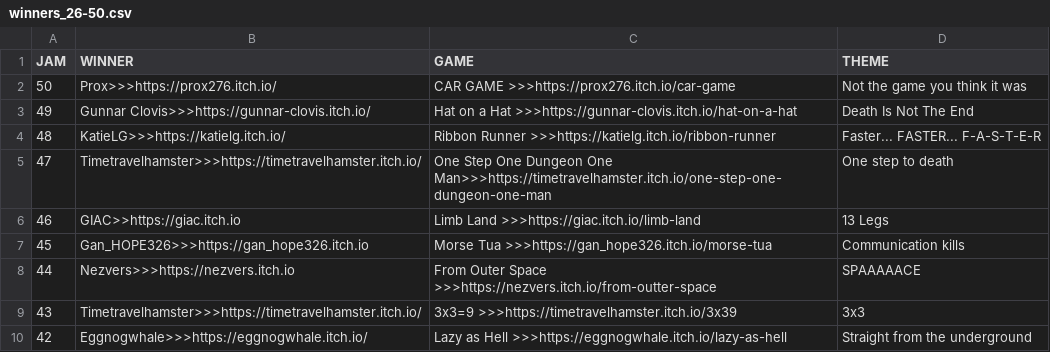
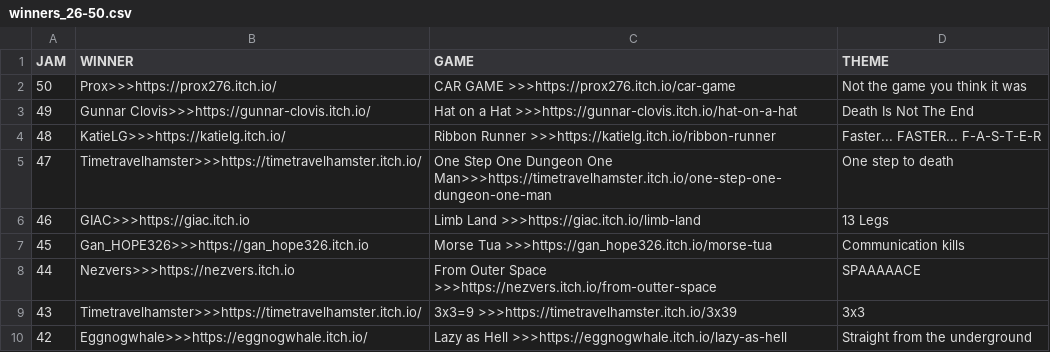
Before and after one commit to ZpeedTube/trijam, a CSV file: docs/data/winners_26-50.csv, drawn as a sheet; only a part is shown.

Commit message:
fixed typ in link for #46

```diff
--- a/docs/data/winners_26-50.csv
+++ b/docs/data/winners_26-50.csv
@@ -5,3 +5,3 @@ JAM,WINNER,GAME,THEME
 47,Timetravelhamster>>>https://timetravelhamster.itch.io/,One Step One Dungeon One Man>>>https://timetravelhamster.itch.io/one-step-one-dungeon-one-man,One step to death
-46,GIAC>>https://giac.itch.io,Limb Land >>>https://giac.itch.io/limb-land,13 Legs
+46,GIAC>>>https://giac.itch.io,Limb Land >>>https://giac.itch.io/limb-land,13 Legs
 45,Gan_HOPE326>>>https://gan_hope326.itch.io,Morse Tua >>>https://gan_hope326.itch.io/morse-tua,Communication kills
```
